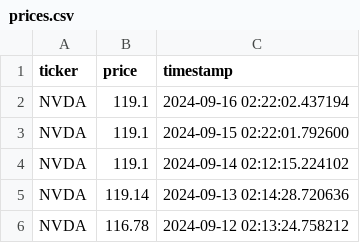
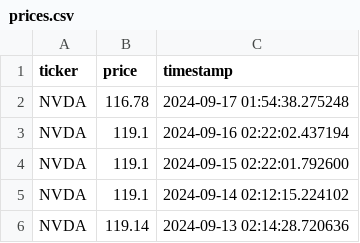
Before and after one commit to tejalwakchoure/auto-updating-website, a CSV file: prices.csv, drawn as a sheet; only a part is shown; the shorter side is filled out with more unchanged rows.

```diff
--- a/prices.csv
+++ b/prices.csv
@@ -1,2 +1,3 @@
 ticker,price,timestamp
+NVDA,116.78,2024-09-17 01:54:38.275248
 NVDA,119.1,2024-09-16 02:22:02.437194
```
Also changed, not shown: 1 other file.
